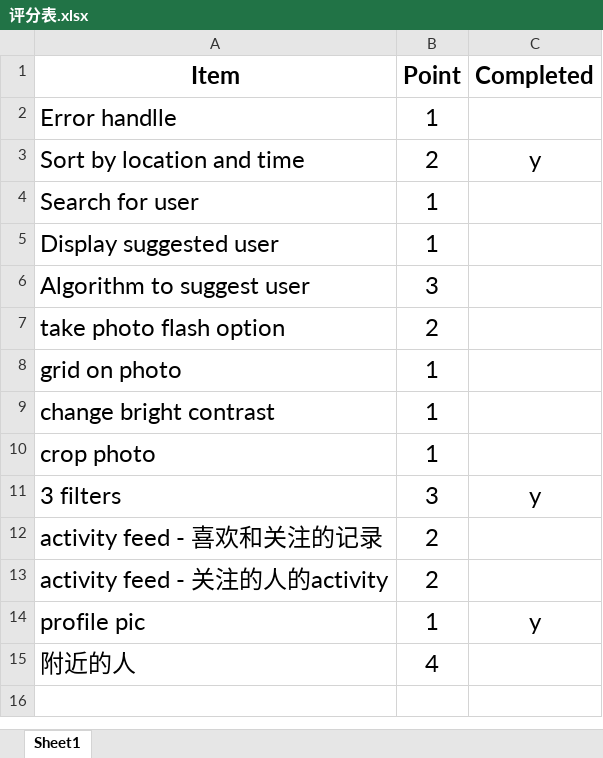
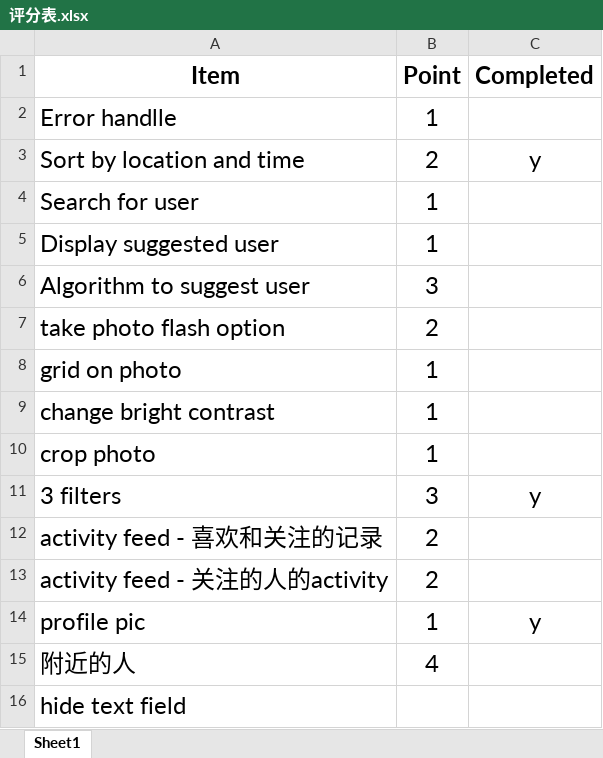
Before and after one commit to KaiWang41/Onstagram, an Excel workbook: 评分表.xlsx, sheet Sheet1, drawn as a sheet; values as stored, in another font and other column widths than the file's, no borders; the diff names each change by its address in the sheet, - before the commit and + after, or states it on an @@ line.

```diff
--- a/评分表.xlsx (sheet Sheet1)
+++ b/评分表.xlsx (sheet Sheet1)
+row 16: hide text field
```
Also changed, not shown: 48 other files.
